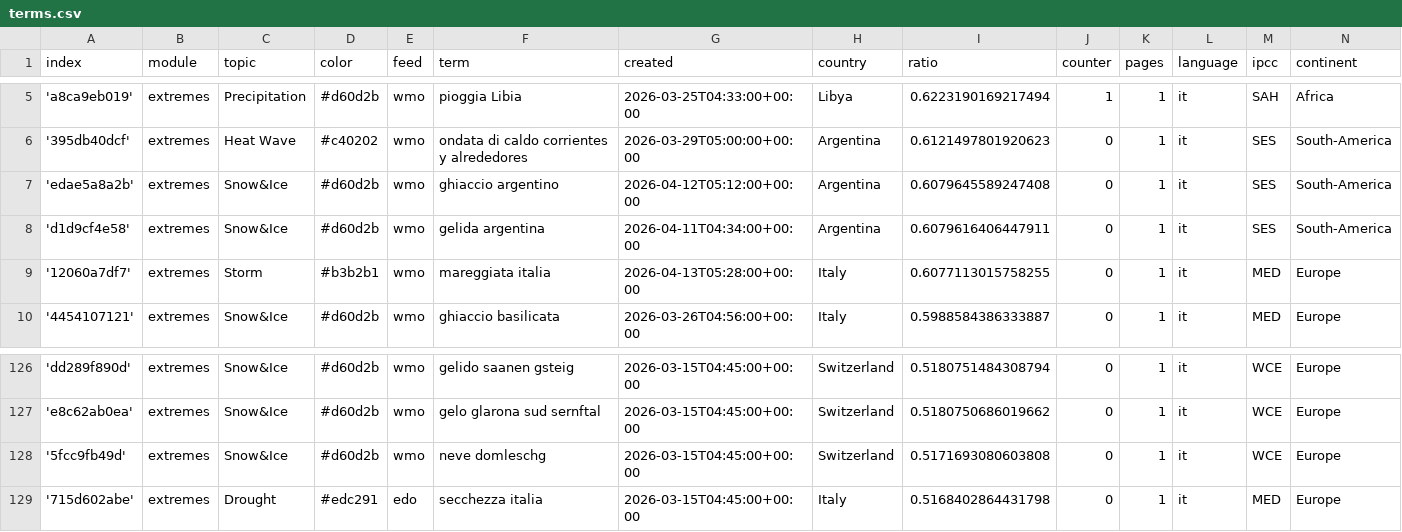
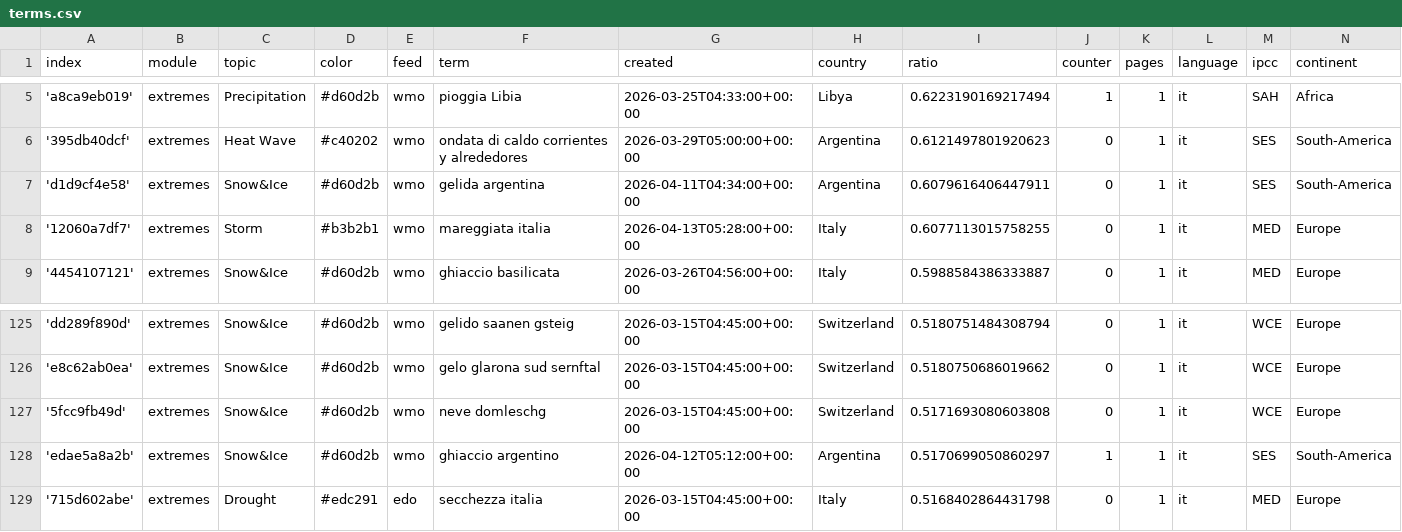
Before and after one commit to annajungfleischnews/italianExtremes, a CSV file: terms.csv, drawn as a sheet; only a part is shown, gaps mark what is left out.

Commit message:
Commit from GitHub Actions (harvest:0.0)

```diff
--- a/terms.csv
+++ b/terms.csv
@@ -6,3 +6,2 @@ index,module,topic,color,feed,term,created,country,ratio,counter,pages,language,
 '395db40dcf',extremes,Heat Wave,#c40202,wmo,ondata di caldo corrientes y alrededores,2026-03-29T05:00:00+00:00,Argentina,0.6121497801920623,0,1,it,SES,South-America
-'edae5a8a2b',extremes,Snow&Ice,#d60d2b,wmo,ghiaccio argentino,2026-04-12T05:12:00+00:00,Argentina,0.6079645589247408,0,1,it,SES,South-America
 'd1d9cf4e58',extremes,Snow&Ice,#d60d2b,wmo,gelida argentina,2026-04-11T04:34:00+00:00,Argentina,0.6079616406447911,0,1,it,SES,South-America
@@ -128,2 +127,3 @@ index,module,topic,color,feed,term,created,country,ratio,counter,pages,language,
 '5fcc9fb49d',extremes,Snow&Ice,#d60d2b,wmo,neve domleschg,2026-03-15T04:45:00+00:00,Switzerland,0.5171693080603808,0,1,it,WCE,Europe
+'edae5a8a2b',extremes,Snow&Ice,#d60d2b,wmo,ghiaccio argentino,2026-04-12T05:12:00+00:00,Argentina,0.5170699050860297,1,1,it,SES,South-America
 '715d602abe',extremes,Drought,#edc291,edo,secchezza italia,2026-03-15T04:45:00+00:00,Italy,0.5168402864431798,0,1,it,MED,Europe
```
